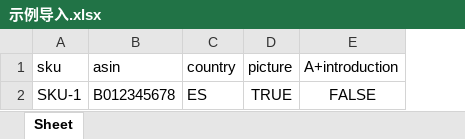
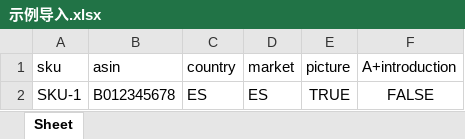
Before and after one commit to Yyning39/AmazonUpload, an Excel workbook: samples/示例导入.xlsx, sheet Sheet, drawn as a sheet; values as stored, in another font and other column widths than the file's, no borders; the diff names each change by its address in the sheet, - before the commit and + after, or states it on an @@ line.

```diff
--- a/samples/示例导入.xlsx (sheet Sheet)
+++ b/samples/示例导入.xlsx (sheet Sheet)
+column D (market), row 2: ES
```
Also changed, not shown: 10 other files.
